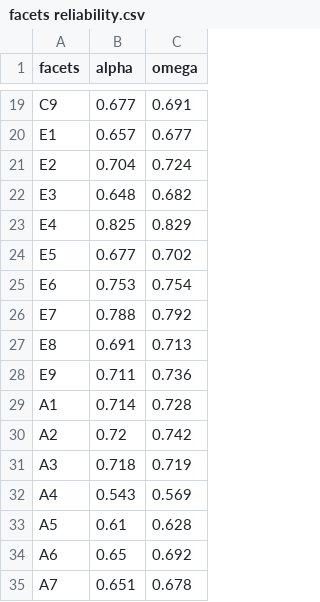
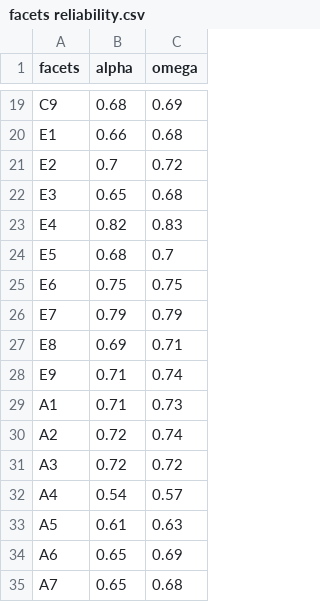
Before and after one commit to vrouco/BMF-PI, a CSV file: tables/facets reliability.csv, drawn as a sheet; only a part is shown, gaps mark what is left out; the diff covers the shown part only; the diff names each change by its address in the sheet, - before the commit and + after, or states it on an @@ line.

```diff
--- a/tables/facets reliability.csv
+++ b/tables/facets reliability.csv
-B19 (alpha): 0.677
+B19 (alpha): 0.68
-C19 (omega): 0.691
+C19 (omega): 0.69
-B20 (alpha): 0.657
+B20 (alpha): 0.66
-C20 (omega): 0.677
+C20 (omega): 0.68
-B21 (alpha): 0.704
+B21 (alpha): 0.7
-C21 (omega): 0.724
+C21 (omega): 0.72
-B22 (alpha): 0.648
+B22 (alpha): 0.65
-C22 (omega): 0.682
+C22 (omega): 0.68
-B23 (alpha): 0.825
+B23 (alpha): 0.82
-C23 (omega): 0.829
+C23 (omega): 0.83
-B24 (alpha): 0.677
+B24 (alpha): 0.68
-C24 (omega): 0.702
+C24 (omega): 0.7
-B25 (alpha): 0.753
+B25 (alpha): 0.75
-C25 (omega): 0.754
+C25 (omega): 0.75
-B26 (alpha): 0.788
+B26 (alpha): 0.79
-C26 (omega): 0.792
+C26 (omega): 0.79
-B27 (alpha): 0.691
+B27 (alpha): 0.69
-C27 (omega): 0.713
+C27 (omega): 0.71
-B28 (alpha): 0.711
+B28 (alpha): 0.71
-C28 (omega): 0.736
+C28 (omega): 0.74
-B29 (alpha): 0.714
+B29 (alpha): 0.71
-C29 (omega): 0.728
+C29 (omega): 0.73
-C30 (omega): 0.742
+C30 (omega): 0.74
-B31 (alpha): 0.718
+B31 (alpha): 0.72
-C31 (omega): 0.719
+C31 (omega): 0.72
-B32 (alpha): 0.543
+B32 (alpha): 0.54
-C32 (omega): 0.569
+C32 (omega): 0.57
-C33 (omega): 0.628
+C33 (omega): 0.63
-C34 (omega): 0.692
+C34 (omega): 0.69
-B35 (alpha): 0.651
+B35 (alpha): 0.65
-C35 (omega): 0.678
+C35 (omega): 0.68
```
Also changed, not shown: 46 edited cells elsewhere in this file, tables/construct validity and rel usa.csv, 39 other files.
